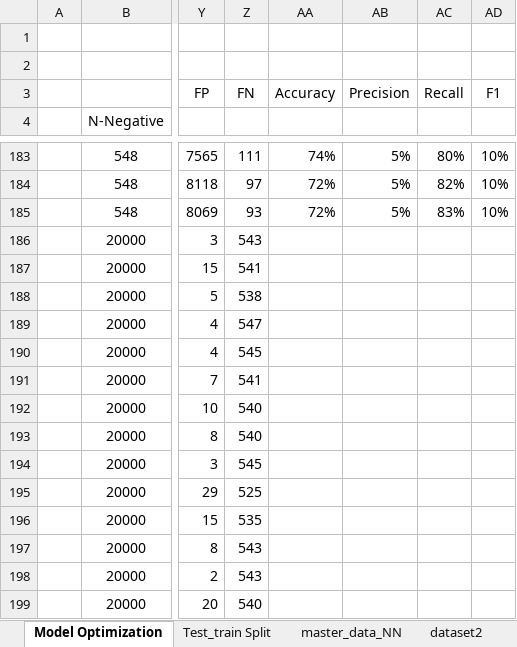
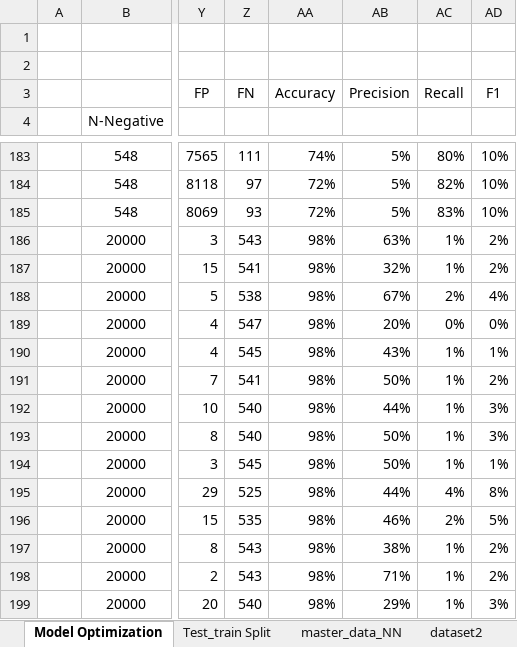
Before and after one commit to vmdinolfo/Team5_FinalProject, an Excel workbook: support_docs/Neural_Net_Performance.xlsx, sheet Model Optimization, drawn as a sheet; only a part is shown, gaps mark what is left out; values as stored, in another font and other column widths than the file's, no borders; the diff covers the shown part only; the diff names each change by its address in the sheet, - before the commit and + after, or states it on an @@ line.

Commit message:
updating neural net model and excel sheet tracking

```diff
--- a/support_docs/Neural_Net_Performance.xlsx (sheet Model Optimization)
+++ b/support_docs/Neural_Net_Performance.xlsx (sheet Model Optimization)
-AA186:AA199: (empty)
+AA186:AA199: 98%
-AB186: (empty)
+AB186: 63%
-AC186:AC187: (empty)
+AC186:AC187: 1%
-AD186:AD187: (empty)
+AD186:AD187: 2%
-AB187: (empty)
+AB187: 32%
-AB188: (empty)
+AB188: 67%
-AC188: (empty)
+AC188: 2%
-AD188: (empty)
+AD188: 4%
-AB189: (empty)
+AB189: 20%
-AC189: (empty)
+AC189: 0%
-AD189: (empty)
+AD189: 0%
-AB190: (empty)
+AB190: 43%
-AC190:AC194: (empty)
+AC190:AC194: 1%
-AD190: (empty)
+AD190: 1%
-AB191: (empty)
+AB191: 50%
-AD191: (empty)
+AD191: 2%
-AB192: (empty)
+AB192: 44%
-AD192:AD193: (empty)
+AD192:AD193: 3%
-AB193:AB194: (empty)
+AB193:AB194: 50%
-AD194: (empty)
+AD194: 1%
-AB195: (empty)
+AB195: 44%
-AC195: (empty)
+AC195: 4%
-AD195: (empty)
+AD195: 8%
-AB196: (empty)
+AB196: 46%
-AC196: (empty)
+AC196: 2%
-AD196: (empty)
+AD196: 5%
-AB197: (empty)
+AB197: 38%
-AC197:AC199: (empty)
+AC197:AC199: 1%
-AD197:AD198: (empty)
+AD197:AD198: 2%
-AB198: (empty)
+AB198: 71%
-AB199: (empty)
+AB199: 29%
-AD199: (empty)
+AD199: 3%
```
Also changed, not shown: 5 added rows and 24 edited cells elsewhere in this sheet, sheet master_data_NN, other sheet tabs, charts or pictures, 1 other file.
